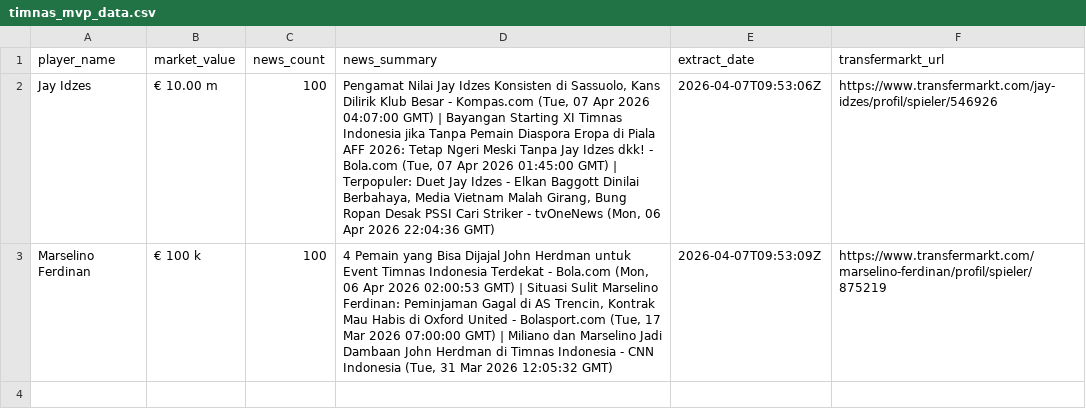
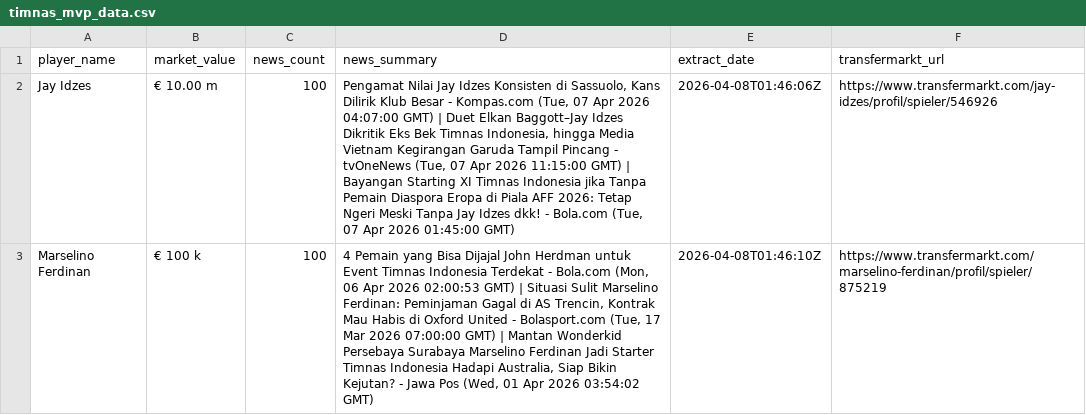
Before and after one commit to alfseptyan/Garuda-Analytics, a CSV file: output/timnas_mvp_data.csv, drawn as a sheet.

```diff
--- a/output/timnas_mvp_data.csv
+++ b/output/timnas_mvp_data.csv
@@ -1,3 +1,3 @@
 player_name,market_value,news_count,news_summary,extract_date,transfermarkt_url
-Jay Idzes,€ 10.00 m,100,"Pengamat Nilai Jay Idzes Konsisten di Sassuolo, Kans Dilirik Klub Besar - Kompas.com (Tue, 07 Apr 2026 04:07:00 GMT) | Bayangan Starting XI Timnas Indonesia jika Tanpa Pemain Diaspora Eropa di Piala AFF 2026: Tetap Ngeri Meski Tanpa Jay Idzes dkk! - Bola.com (Tue, 07 Apr 2026 01:45:00 GMT) | Terpopuler: Duet Jay Idzes - Elkan Baggott Dinilai Berbahaya, Media Vietnam Malah Girang, Bung Ropan Desak PSSI Cari Striker - tvOneNews (Mon, 06 Apr 2026 22:04:36 GMT)",2026-04-07T09:53:06Z,https://www.transfermarkt.com/jay-idzes/profil/spieler/546926
-Marselino Ferdinan,€ 100 k,100,"4 Pemain yang Bisa Dijajal John Herdman untuk Event Timnas Indonesia Terdekat - Bola.com (Mon, 06 Apr 2026 02:00:53 GMT) | Situasi Sulit Marselino Ferdinan: Peminjaman Gagal di AS Trencin, Kontrak Mau Habis di Oxford United - Bolasport.com (Tue, 17 Mar 2026 07:00:00 GMT) | Miliano dan Marselino Jadi Dambaan John Herdman di Timnas Indonesia - CNN Indonesia (Tue, 31 Mar 2026 12:05:32 GMT)",2026-04-07T09:53:09Z,https://www.transfermarkt.com/marselino-ferdinan/profil/spieler/875219
+Jay Idzes,€ 10.00 m,100,"Pengamat Nilai Jay Idzes Konsisten di Sassuolo, Kans Dilirik Klub Besar - Kompas.com (Tue, 07 Apr 2026 04:07:00 GMT) | Duet Elkan Baggott–Jay Idzes Dikritik Eks Bek Timnas Indonesia, hingga Media Vietnam Kegirangan Garuda Tampil Pincang - tvOneNews (Tue, 07 Apr 2026 11:15:00 GMT) | Bayangan Starting XI Timnas Indonesia jika Tanpa Pemain Diaspora Eropa di Piala AFF 2026: Tetap Ngeri Meski Tanpa Jay Idzes dkk! - Bola.com (Tue, 07 Apr 2026 01:45:00 GMT)",2026-04-08T01:46:06Z,https://www.transfermarkt.com/jay-idzes/profil/spieler/546926
+Marselino Ferdinan,€ 100 k,100,"4 Pemain yang Bisa Dijajal John Herdman untuk Event Timnas Indonesia Terdekat - Bola.com (Mon, 06 Apr 2026 02:00:53 GMT) | Situasi Sulit Marselino Ferdinan: Peminjaman Gagal di AS Trencin, Kontrak Mau Habis di Oxford United - Bolasport.com (Tue, 17 Mar 2026 07:00:00 GMT) | Mantan Wonderkid Persebaya Surabaya Marselino Ferdinan Jadi Starter Timnas Indonesia Hadapi Australia, Siap Bikin Kejutan? - Jawa Pos (Wed, 01 Apr 2026 03:54:02 GMT)",2026-04-08T01:46:10Z,https://www.transfermarkt.com/marselino-ferdinan/profil/spieler/875219
```
Also changed, not shown: 1 other file.
